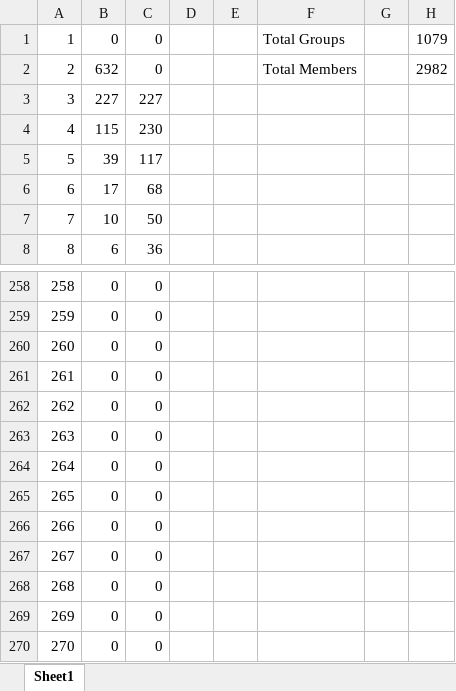
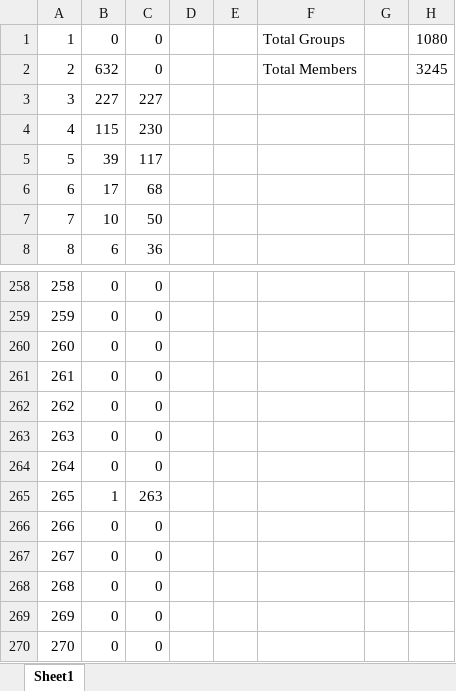
Before and after one commit to MuhammadShamaas1997/Projects, an Excel workbook: PYAUTOGUI/Histogram.xlsx, sheet Sheet1, drawn as a sheet; only a part is shown, gaps mark what is left out; values as stored, in another font and other column widths than the file's, no borders; charts and pictures not drawn; the diff names each change by its address in the sheet, - before the commit and + after, or states it on an @@ line.

Commit message:
V1

```diff
--- a/PYAUTOGUI/Histogram.xlsx (sheet Sheet1)
+++ b/PYAUTOGUI/Histogram.xlsx (sheet Sheet1)
-H1: 1079
+H1: 1080
-H2: 2982
+H2: 3245
-B265: 0
+B265: 1
-C265: 0
+C265: 263
```
Also changed, not shown: charts or pictures.
